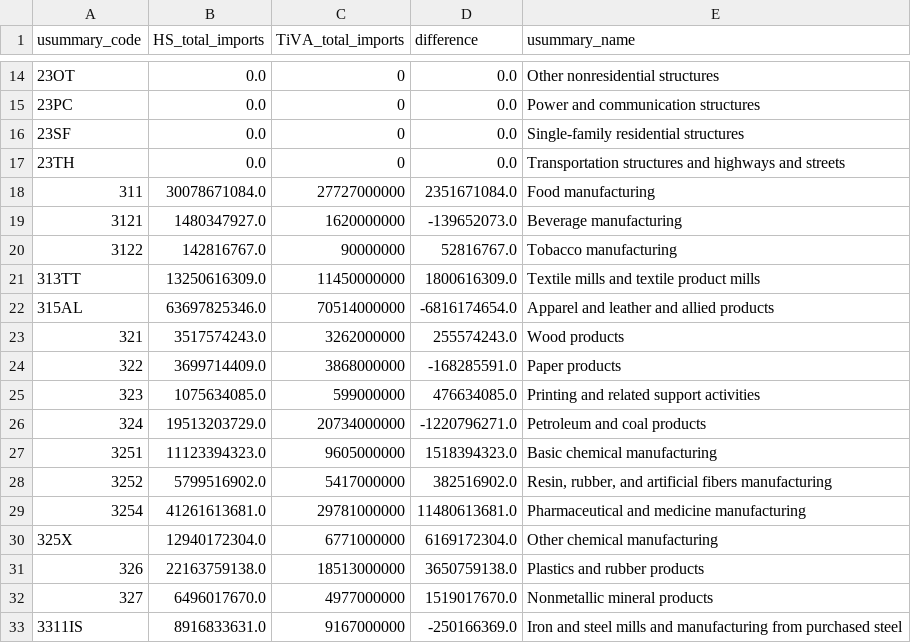
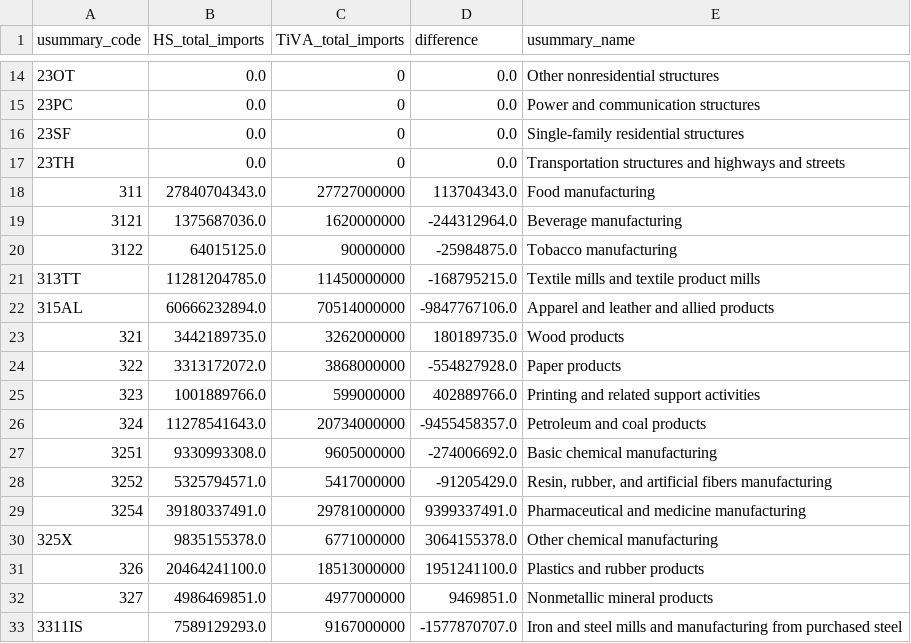
Before and after one commit to SkrapsMD/TPT-underlying_code, a CSV file: HS to BEA Data/validations/07_TiVA_Import_Values_Comparison/regional_HS_BEA_mapping/csv/RoAsia_HS_TiVA_comparison.csv, drawn as a sheet; only a part is shown, gaps mark what is left out; the diff covers the shown part only.

Commit message:
Updated the code to use the real BEA mappings (see Map BEA R see map BEA Regions.

```diff
--- a/HS to BEA Data/validations/07_TiVA_Import_Values_Comparison/regional_HS_BEA_mapping/csv/RoAsia_HS_TiVA_comparison.csv
+++ b/HS to BEA Data/validations/07_TiVA_Import_Values_Comparison/regional_HS_BEA_mapping/csv/RoAsia_HS_TiVA_comparison.csv
@@ -17,17 +17,17 @@ usummary_code,HS_total_imports,TiVA_total_imports,difference,usummary_name
 23TH,0.0,0,0.0,Transportation structures and highways and streets
-311,30078671084.0,27727000000,2351671084.0,Food manufacturing
-3121,1480347927.0,1620000000,-139652073.0,Beverage manufacturing
-3122,142816767.0,90000000,52816767.0,Tobacco manufacturing
-313TT,13250616309.0,11450000000,1800616309.0,Textile mills and textile product mills
-315AL,63697825346.0,70514000000,-6816174654.0,Apparel and leather and allied products
-321,3517574243.0,3262000000,255574243.0,Wood products
-322,3699714409.0,3868000000,-168285591.0,Paper products
-323,1075634085.0,599000000,476634085.0,Printing and related support activities
-324,19513203729.0,20734000000,-1220796271.0,Petroleum and coal products
-3251,11123394323.0,9605000000,1518394323.0,Basic chemical manufacturing
-3252,5799516902.0,5417000000,382516902.0,"Resin, rubber, and artificial fibers manufacturing"
-3254,41261613681.0,29781000000,11480613681.0,Pharmaceutical and medicine manufacturing
-325X,12940172304.0,6771000000,6169172304.0,Other chemical manufacturing
-326,22163759138.0,18513000000,3650759138.0,Plastics and rubber products
-327,6496017670.0,4977000000,1519017670.0,Nonmetallic mineral products
-3311IS,8916833631.0,9167000000,-250166369.0,Iron and steel mills and manufacturing from purchased steel
+311,27840704343.0,27727000000,113704343.0,Food manufacturing
+3121,1375687036.0,1620000000,-244312964.0,Beverage manufacturing
+3122,64015125.0,90000000,-25984875.0,Tobacco manufacturing
+313TT,11281204785.0,11450000000,-168795215.0,Textile mills and textile product mills
+315AL,60666232894.0,70514000000,-9847767106.0,Apparel and leather and allied products
+321,3442189735.0,3262000000,180189735.0,Wood products
+322,3313172072.0,3868000000,-554827928.0,Paper products
+323,1001889766.0,599000000,402889766.0,Printing and related support activities
+324,11278541643.0,20734000000,-9455458357.0,Petroleum and coal products
+3251,9330993308.0,9605000000,-274006692.0,Basic chemical manufacturing
+3252,5325794571.0,5417000000,-91205429.0,"Resin, rubber, and artificial fibers manufacturing"
+3254,39180337491.0,29781000000,9399337491.0,Pharmaceutical and medicine manufacturing
+325X,9835155378.0,6771000000,3064155378.0,Other chemical manufacturing
+326,20464241100.0,18513000000,1951241100.0,Plastics and rubber products
+327,4986469851.0,4977000000,9469851.0,Nonmetallic mineral products
+3311IS,7589129293.0,9167000000,-1577870707.0,Iron and steel mills and manufacturing from purchased steel
```
Also changed, not shown: 54 edited cells elsewhere in this file, HS to BEA Data/data/raw/naics crosswalks/NAICS22-17_cw_complete.csv, HS to BEA Data/validations/01_Schott_Data_Compiler/2_hs_overlap_analysis_all_naics.csv, 26 other files.
